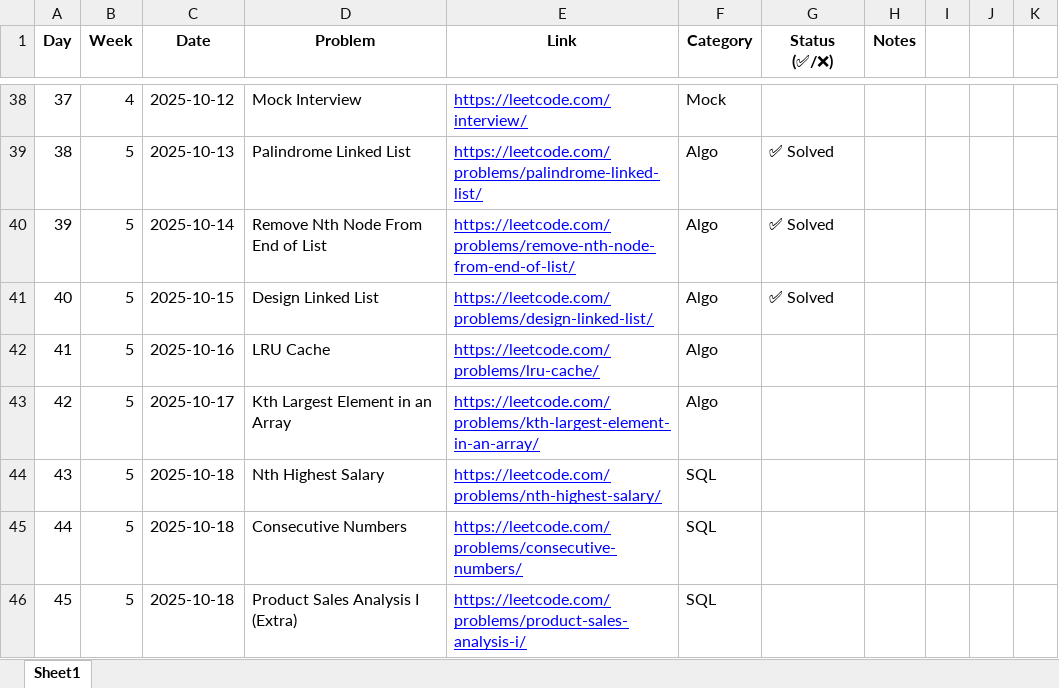
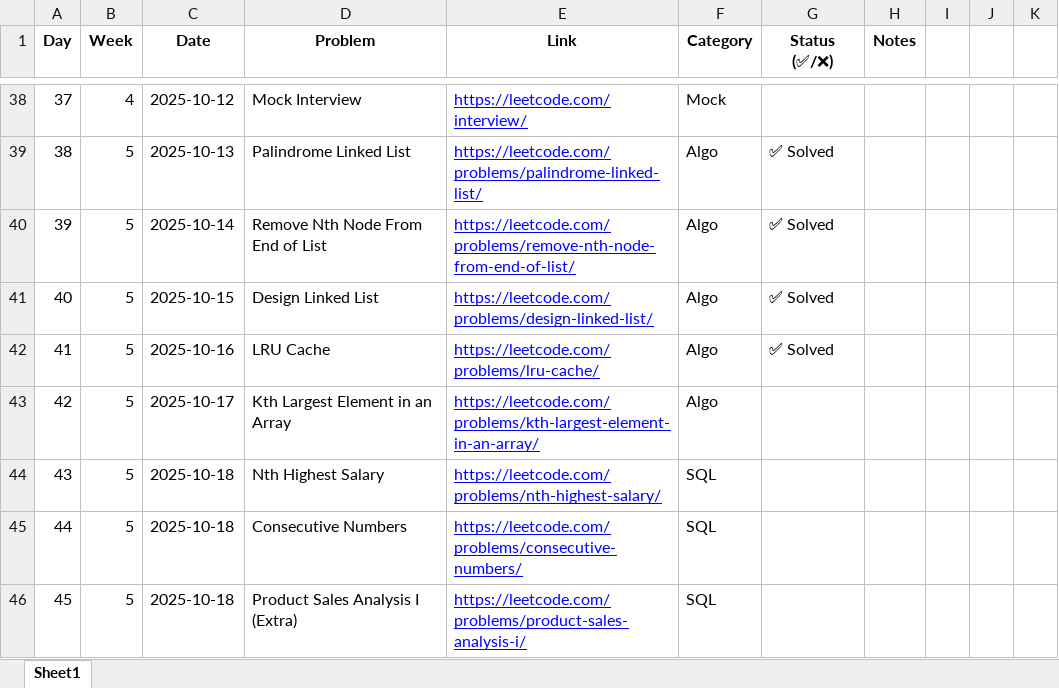
Before and after one commit to SakthivelVinayagam/leetcode-90days, an Excel workbook: leetcode_90days_tracker.xlsx, sheet Sheet1, drawn as a sheet; only a part is shown, gaps mark what is left out; values as stored, in another font and other column widths than the file's, no borders; conditional formats and table styles not drawn; the diff names each change by its address in the sheet, - before the commit and + after, or states it on an @@ line.

```diff
--- a/leetcode_90days_tracker.xlsx (sheet Sheet1)
+++ b/leetcode_90days_tracker.xlsx (sheet Sheet1)
-G42 (Status (✅/❌)): (empty)
+G42 (Status (✅/❌)): ✅ Solved
```
Also changed, not shown: 3 other files.
